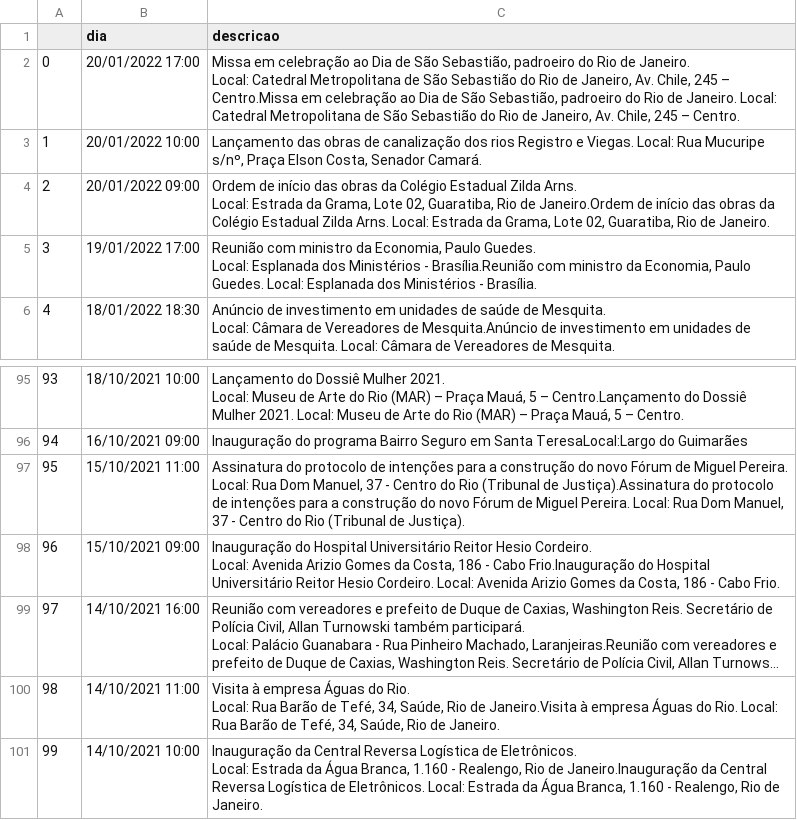
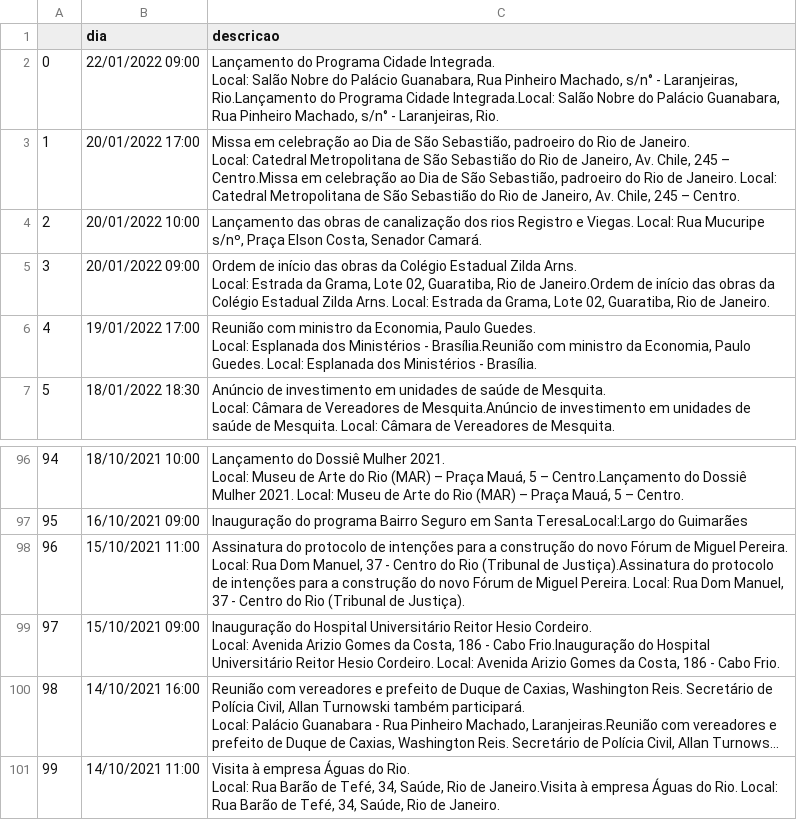
Before and after one commit to belisards/agenda_oficial_rj, a CSV file: agenda.csv, drawn as a sheet; only a part is shown, gaps mark what is left out; long unchanged cells end in …; removed rows and columns are numbered as before the commit, all else as after; ↵ is a line break in a cell; the diff names each change by its address in the sheet, - before the commit and + after, or states it on an @@ line.

```diff
--- a/agenda.csv
+++ b/agenda.csv
+row 2: 0 | 22/01/2022 09:00 | Lançamento do Programa Cidade Integrada. ↵ Local: Salão Nobre do Palácio Guanabara, Rua Pinheiro Machado, s/n° - Laranjeiras, Rio.Lançamento do Programa Cidade Integrada.Local: Salão Nobre do Palácio Guanabara, Rua Pinheiro Machado, s/n° - Laranjeiras, Rio.
@@ column A renumbered between rows 3 and 101 @@
-row 101: 99 | 14/10/2021 10:00 | Inauguração da Central Reversa Logística de Eletrônicos. ↵ Local: Estrada da Água Branca, 1.160 - Realengo, Rio de Janeiro.Inauguração da Central Reversa Logística de Eletrônicos. Local: Estrada da Água Branca, 1.160 - Realengo, Rio de Janeiro.
```
